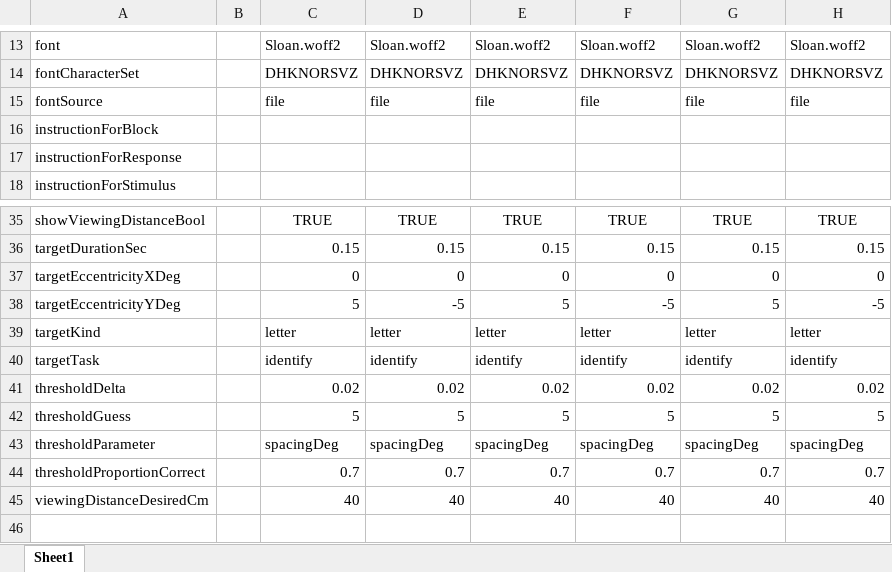
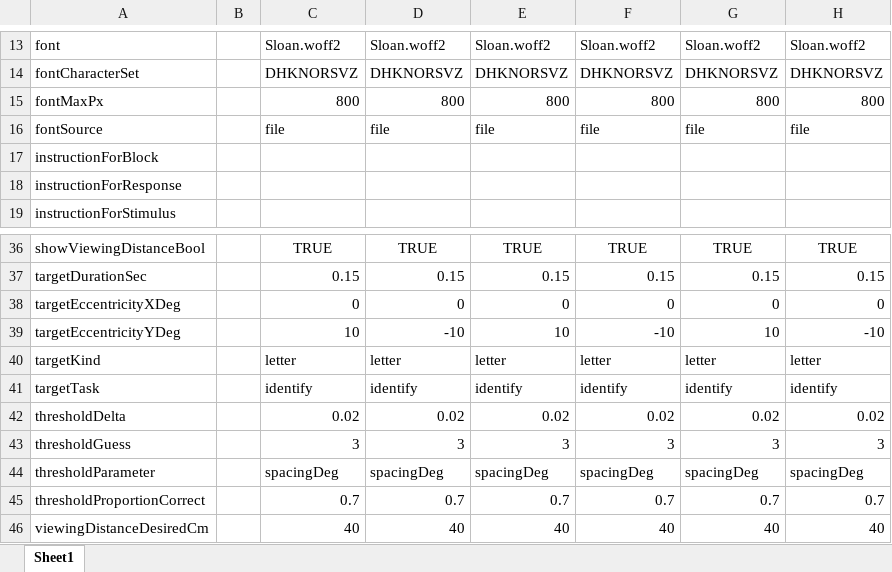
Before and after one commit to fh986/crowded-dynamic-fixation, an Excel workbook: easyeyes_materials/crowding_stationary_dynamic_flies_vertical.xlsx, sheet Sheet1, drawn as a sheet; only a part is shown, gaps mark what is left out; values as stored, in another font and other column widths than the file's, no borders; addresses are those after the commit; the diff names each change by its address in the sheet, - before the commit and + after, or states it on an @@ line.

Commit message:
changed threshold guess

```diff
--- a/easyeyes_materials/crowding_stationary_dynamic_flies_vertical.xlsx (sheet Sheet1)
+++ b/easyeyes_materials/crowding_stationary_dynamic_flies_vertical.xlsx (sheet Sheet1)
+row 15: fontMaxPx |  | 800 | 800 | 800 | 800 | 800 | 800
-C39: 5
+C39: 10
-D39: -5
+D39: -10
-E39: 5
+E39: 10
-F39: -5
+F39: -10
-G39: 5
+G39: 10
-H39: -5
+H39: -10
-C43: 5
+C43: 3
-D43: 5
+D43: 3
-E43: 5
+E43: 3
-F43: 5
+F43: 3
-G43: 5
+G43: 3
-H43: 5
+H43: 3
```
